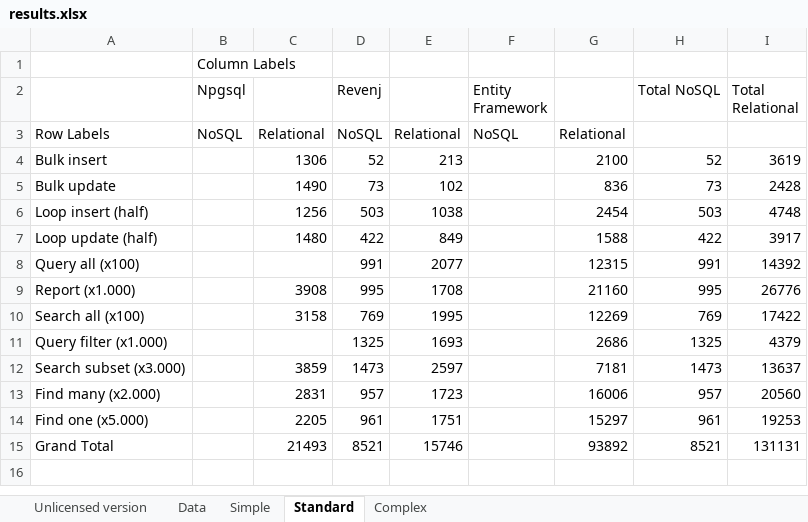
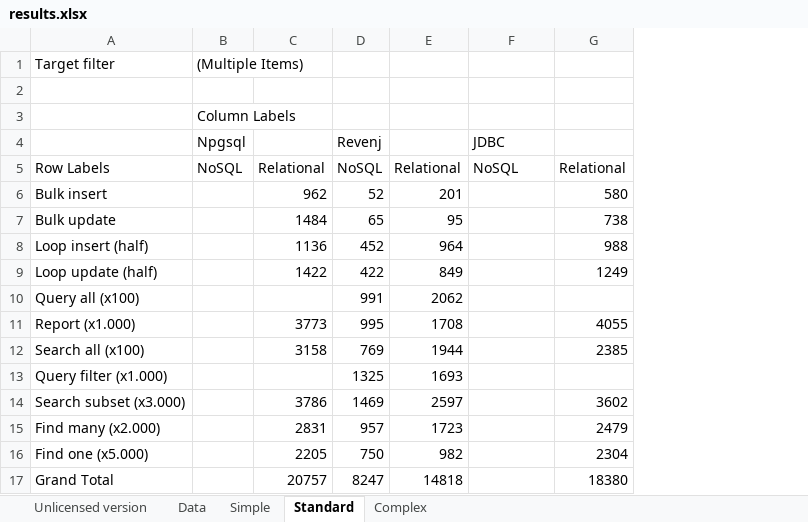
Before and after one commit to ngs-doo/dal-benchmark, an Excel workbook: results/results.xlsx, sheet Standard, drawn as a sheet; values as stored, in another font and other column widths than the file's, no borders; charts and pictures not drawn; removed rows and columns are numbered as before the commit, all else as after; the diff names each change by its address in the sheet, - before the commit and + after, or states it on an @@ line.

Commit message:
Initial version for Java JDBC on Postgres (works for simple and standard relational).
Changed MsSql and Npgsql to use parameters (while this slows don't Npgsql it's more realistic usage).
Few bugfixes (incorrect use of ids instead of id, wrong filter in report)
Fixed Entity Framework include.
Revenj updated to use Prepare/execute for find.

Results updated.

```diff
--- a/results/results.xlsx (sheet Standard)
+++ b/results/results.xlsx (sheet Standard)
-column G, rows 3-15: Relational | 2100 | 836 | 2454 | 1588 | 12315 | 21160 | 12269 | 2686 | 7181 | 16006 | 15297 | 93892
-column H (Total NoSQL), rows 4-15: 52 | 73 | 503 | 422 | 991 | 995 | 769 | 1325 | 1473 | 957 | 961 | 8521
-column I (Total Relational), rows 4-15: 3619 | 2428 | 4748 | 3917 | 14392 | 26776 | 17422 | 4379 | 13637 | 20560 | 19253 | 131131
+column G, rows 5-17: Relational | 580 | 738 | 988 | 1249 |  | 4055 | 2385 |  | 3602 | 2479 | 2304 | 18380
+row 1: Target filter | (Multiple Items)
+row 2: (empty)
-F4: Entity Framework
+F4: JDBC
-C6: 1306
+C6: 962
-E6: 213
+E6: 201
-C7: 1490
+C7: 1484
-D7 (Revenj): 73
+D7 (Revenj): 65
-E7: 102
+E7: 95
-C8: 1256
+C8: 1136
-D8 (Revenj): 503
+D8 (Revenj): 452
-E8: 1038
+E8: 964
-C9: 1480
+C9: 1422
-E10: 2077
+E10: 2062
-C11: 3908
+C11: 3773
-E12: 1995
+E12: 1944
-C14: 3859
+C14: 3786
-D14 (Revenj): 1473
+D14 (Revenj): 1469
-D16 (Revenj): 961
+D16 (Revenj): 750
-E16: 1751
+E16: 982
-C17: 21493
+C17: 20757
-D17 (Revenj): 8521
+D17 (Revenj): 8247
-E17: 15746
+E17: 14818
```
Also changed, not shown: sheet Data, sheet Complex, sheet Simple, charts or pictures, 24 other files.
